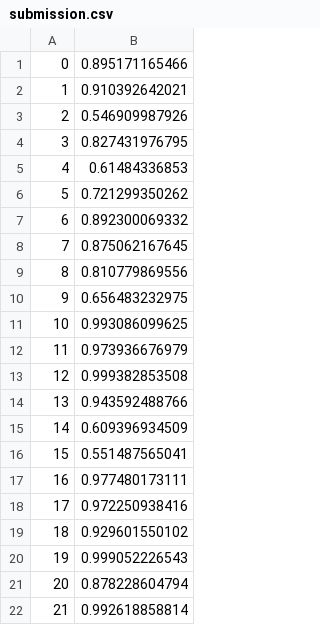
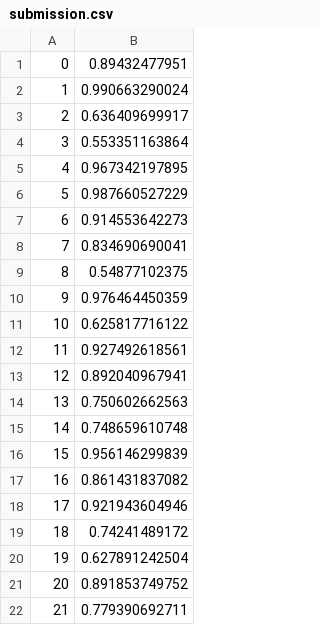
Before and after one commit to jollygardener/courses, a CSV file: deeplearning1/nbs/submission.csv, drawn as a sheet.

```diff
--- a/deeplearning1/nbs/submission.csv
+++ b/deeplearning1/nbs/submission.csv
@@ -1,22 +1,22 @@
-0,0.895171165466
-1,0.910392642021
-2,0.546909987926
-3,0.827431976795
-4,0.61484336853
-5,0.721299350262
-6,0.892300069332
-7,0.875062167645
-8,0.810779869556
-9,0.656483232975
-10,0.993086099625
-11,0.973936676979
-12,0.999382853508
-13,0.943592488766
-14,0.609396934509
-15,0.551487565041
-16,0.977480173111
-17,0.972250938416
-18,0.929601550102
-19,0.999052226543
-20,0.878228604794
-21,0.992618858814
+0,0.89432477951
+1,0.990663290024
+2,0.636409699917
+3,0.553351163864
+4,0.967342197895
+5,0.987660527229
+6,0.914553642273
+7,0.834690690041
+8,0.54877102375
+9,0.976464450359
+10,0.625817716122
+11,0.927492618561
+12,0.892040967941
+13,0.750602662563
+14,0.748659610748
+15,0.956146299839
+16,0.861431837082
+17,0.921943604946
+18,0.74241489172
+19,0.627891242504
+20,0.891853749752
+21,0.779390692711
```
Also changed, not shown: 5 other files.
